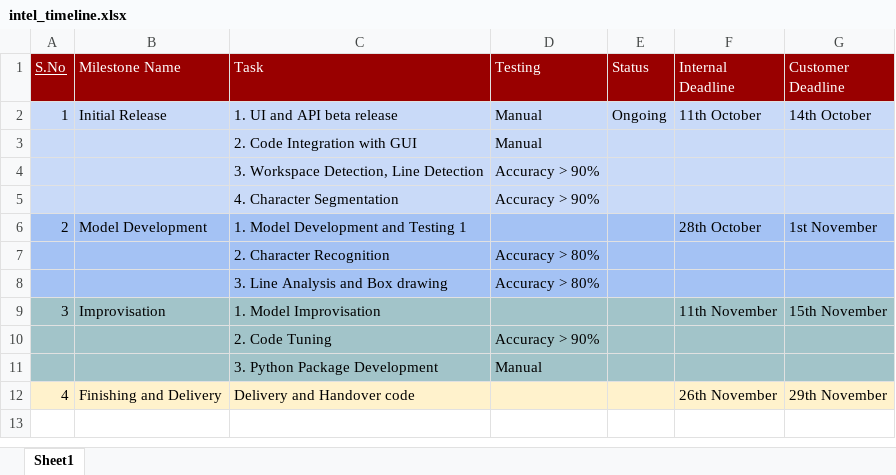
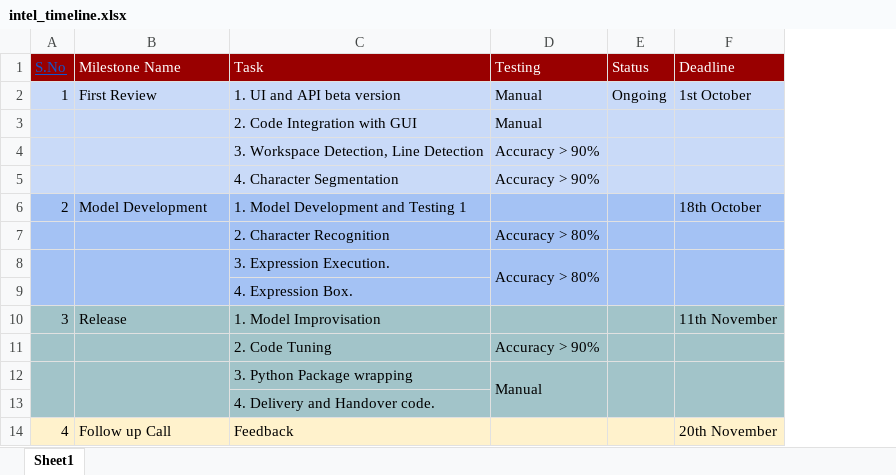
Before and after one commit to bijonguha/Bosch, an Excel workbook: intel_ocr/docs/intel_timeline.xlsx, sheet Sheet1, drawn as a sheet; values as stored, in another font and other column widths than the file's, no borders; table styles not drawn; removed rows and columns are numbered as before the commit, all else as after; the diff names each change by its address in the sheet, - before the commit and + after, or states it on an @@ line.

```diff
--- a/intel_ocr/docs/intel_timeline.xlsx (sheet Sheet1)
+++ b/intel_ocr/docs/intel_timeline.xlsx (sheet Sheet1)
-column F (Internal Deadline), rows 2-9: 11th October |  |  |  | 28th October |  |  | 11th November
-column G (Customer Deadline), rows 2-9: 14th October |  |  |  | 1st November |  |  | 15th November
+column F (Deadline), rows 2-6: 1st October |  |  |  | 18th October; row 10: 11th November
-A1 text colour: #FFFFFF
+A1 text colour: #1155CC
-B2 (Milestone Name): Initial Release
+B2 (Milestone Name): First Review
-C2 (Task): 1. UI and API beta release
+C2 (Task): 1. UI and API beta version
+A8:A9 merged
+B8:B9 merged
-C8 (Task): 3. Line Analysis and Box drawing
+C8 (Task): 3. Expression Execution.
+D8:D9 merged
+E8:E9 merged
+row 9:  |  | 4. Expression Box.
-B10 (Milestone Name): Improvisation
+B10 (Milestone Name): Release
+A12:A13 merged
+B12:B13 merged
-C12 (Task): 3. Python Package Development
+C12 (Task): 3. Python Package wrapping
+D12:D13 merged
+E12:E13 merged
-row 12: 4 | Finishing and Delivery | Delivery and Handover code |  |  | 26th November | 29th November
+row 13:  |  | 4. Delivery and Handover code.
+row 14: 4 | Follow up Call | Feedback |  |  | 20th November
```
Also changed, not shown: 6 other files.
